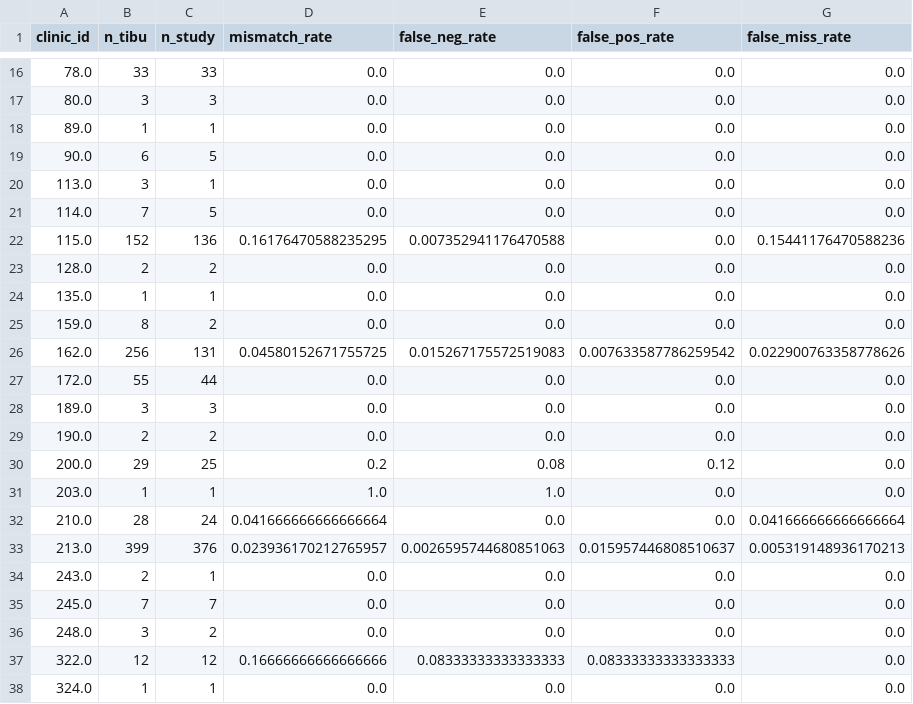
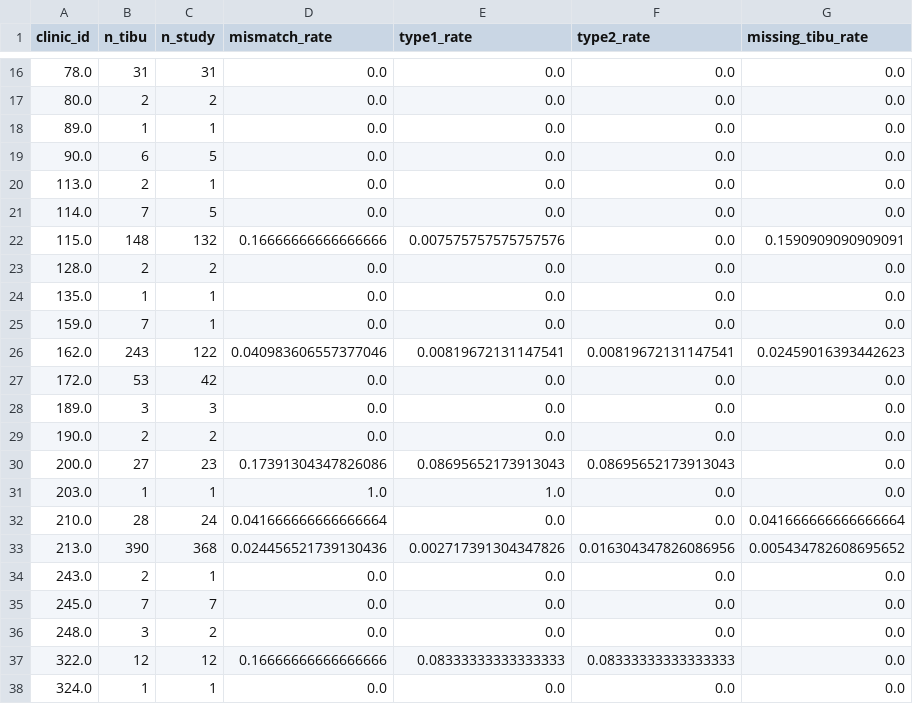
Before and after one commit to jennyzhao8/UROP-Keheala, a CSV file: output/error_rates_by_clinic.csv, drawn as a sheet; only a part is shown, gaps mark what is left out; the diff covers the shown part only.

```diff
--- a/output/error_rates_by_clinic.csv
+++ b/output/error_rates_by_clinic.csv
@@ -1 +1 @@
-clinic_id,n_tibu,n_study,mismatch_rate,false_neg_rate,false_pos_rate,false_miss_rate
+clinic_id,n_tibu,n_study,mismatch_rate,type1_rate,type2_rate,missing_tibu_rate
@@ -16,19 +16,19 @@ clinic_id,n_tibu,n_study,mismatch_rate,false_neg_rate,false_pos_rate,false_miss_
-78.0,33,33,0.0,0.0,0.0,0.0
-80.0,3,3,0.0,0.0,0.0,0.0
+78.0,31,31,0.0,0.0,0.0,0.0
+80.0,2,2,0.0,0.0,0.0,0.0
 89.0,1,1,0.0,0.0,0.0,0.0
 90.0,6,5,0.0,0.0,0.0,0.0
-113.0,3,1,0.0,0.0,0.0,0.0
+113.0,2,1,0.0,0.0,0.0,0.0
 114.0,7,5,0.0,0.0,0.0,0.0
-115.0,152,136,0.16176470588235295,0.007352941176470588,0.0,0.15441176470588236
+115.0,148,132,0.16666666666666666,0.007575757575757576,0.0,0.1590909090909091
 128.0,2,2,0.0,0.0,0.0,0.0
 135.0,1,1,0.0,0.0,0.0,0.0
-159.0,8,2,0.0,0.0,0.0,0.0
-162.0,256,131,0.04580152671755725,0.015267175572519083,0.007633587786259542,0.022900763358778626
-172.0,55,44,0.0,0.0,0.0,0.0
+159.0,7,1,0.0,0.0,0.0,0.0
+162.0,243,122,0.040983606557377046,0.00819672131147541,0.00819672131147541,0.02459016393442623
+172.0,53,42,0.0,0.0,0.0,0.0
 189.0,3,3,0.0,0.0,0.0,0.0
 190.0,2,2,0.0,0.0,0.0,0.0
-200.0,29,25,0.2,0.08,0.12,0.0
+200.0,27,23,0.17391304347826086,0.08695652173913043,0.08695652173913043,0.0
 203.0,1,1,1.0,1.0,0.0,0.0
 210.0,28,24,0.041666666666666664,0.0,0.0,0.041666666666666664
-213.0,399,376,0.023936170212765957,0.0026595744680851063,0.015957446808510637,0.005319148936170213
+213.0,390,368,0.024456521739130436,0.002717391304347826,0.016304347826086956,0.005434782608695652
 243.0,2,1,0.0,0.0,0.0,0.0
```
Also changed, not shown: 60 edited cells elsewhere in this file, output/error_rates_by_clinic_n10.csv, output/error_rates_by_outcome.csv, 27 other files.
